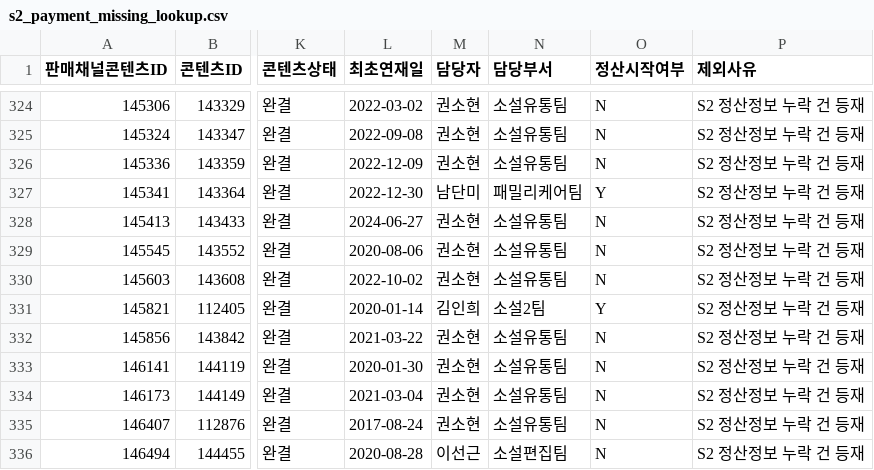
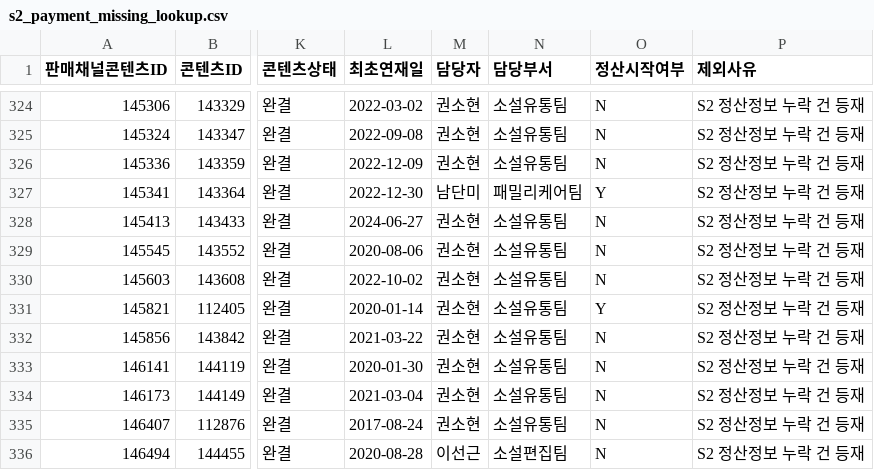
Before and after one commit to gpfl900709-svg/mapping-novel, a CSV file: data/s2_payment_missing_lookup.csv, drawn as a sheet; only a part is shown, gaps mark what is left out; the diff names each change by its address in the sheet, - before the commit and + after, or states it on an @@ line.

Commit message:
Refresh S2 lookup data 2026-06-19

```diff
--- a/data/s2_payment_missing_lookup.csv
+++ b/data/s2_payment_missing_lookup.csv
-M331 (담당자): 김인희
+M331 (담당자): 권소현
-N331 (담당부서): 소설2팀
+N331 (담당부서): 소설유통팀
```
Also changed, not shown: 15 other files.
